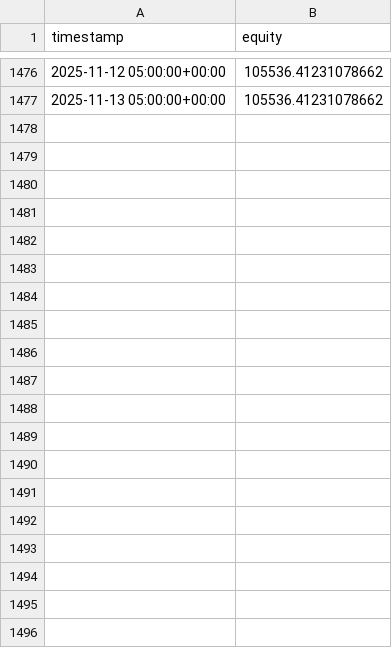
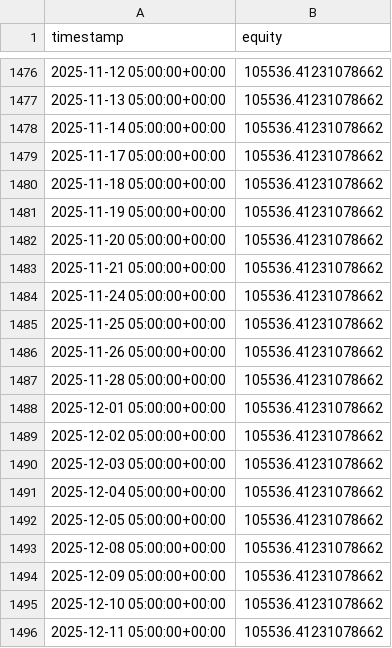
Before and after one commit to Mzulhaq/Smart-Portfolio, a CSV file: data/nvda_equity_curve.csv, drawn as a sheet; only a part is shown, gaps mark what is left out; the diff covers the shown part only; the diff names each change by its address in the sheet, - before the commit and + after, or states it on an @@ line.

Commit message:
updated data

```diff
--- a/data/nvda_equity_curve.csv
+++ b/data/nvda_equity_curve.csv
+row 1478: 2025-11-14 05:00:00+00:00 | 105536.41231078662
+row 1479: 2025-11-17 05:00:00+00:00 | 105536.41231078662
+row 1480: 2025-11-18 05:00:00+00:00 | 105536.41231078662
+row 1481: 2025-11-19 05:00:00+00:00 | 105536.41231078662
+row 1482: 2025-11-20 05:00:00+00:00 | 105536.41231078662
+row 1483: 2025-11-21 05:00:00+00:00 | 105536.41231078662
+row 1484: 2025-11-24 05:00:00+00:00 | 105536.41231078662
+row 1485: 2025-11-25 05:00:00+00:00 | 105536.41231078662
+row 1486: 2025-11-26 05:00:00+00:00 | 105536.41231078662
+row 1487: 2025-11-28 05:00:00+00:00 | 105536.41231078662
+row 1488: 2025-12-01 05:00:00+00:00 | 105536.41231078662
+row 1489: 2025-12-02 05:00:00+00:00 | 105536.41231078662
+row 1490: 2025-12-03 05:00:00+00:00 | 105536.41231078662
+row 1491: 2025-12-04 05:00:00+00:00 | 105536.41231078662
+row 1492: 2025-12-05 05:00:00+00:00 | 105536.41231078662
+row 1493: 2025-12-08 05:00:00+00:00 | 105536.41231078662
+row 1494: 2025-12-09 05:00:00+00:00 | 105536.41231078662
+row 1495: 2025-12-10 05:00:00+00:00 | 105536.41231078662
+row 1496: 2025-12-11 05:00:00+00:00 | 105536.41231078662
```
Also changed, not shown: 60 added rows elsewhere in this file, data/nvda_trades.csv, 21 other files.
